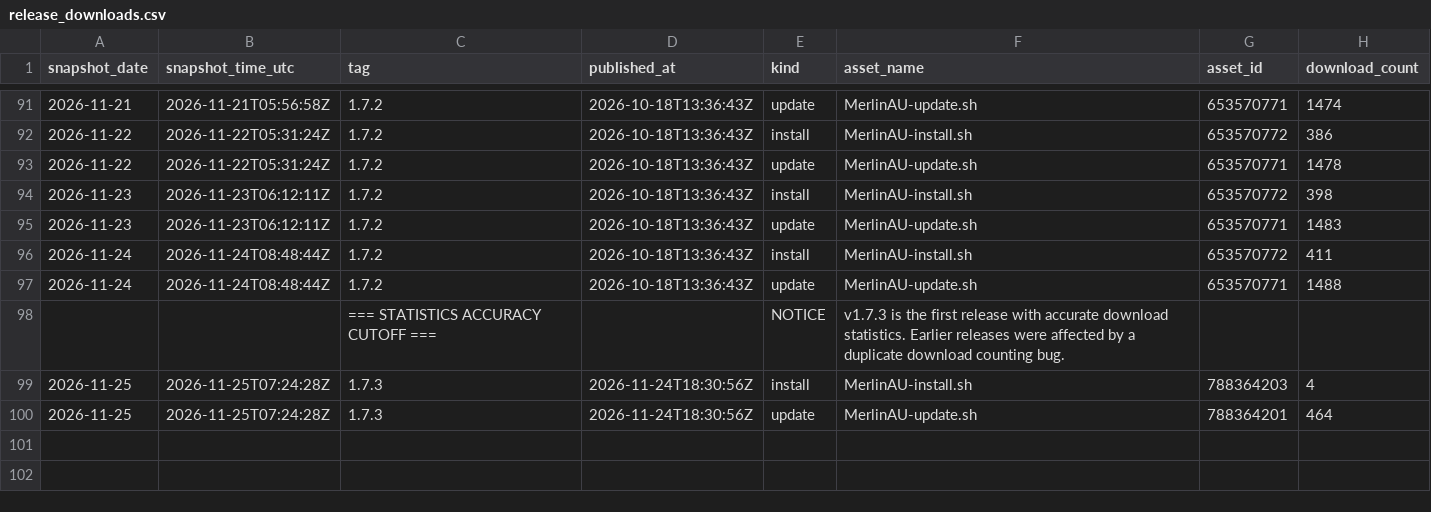
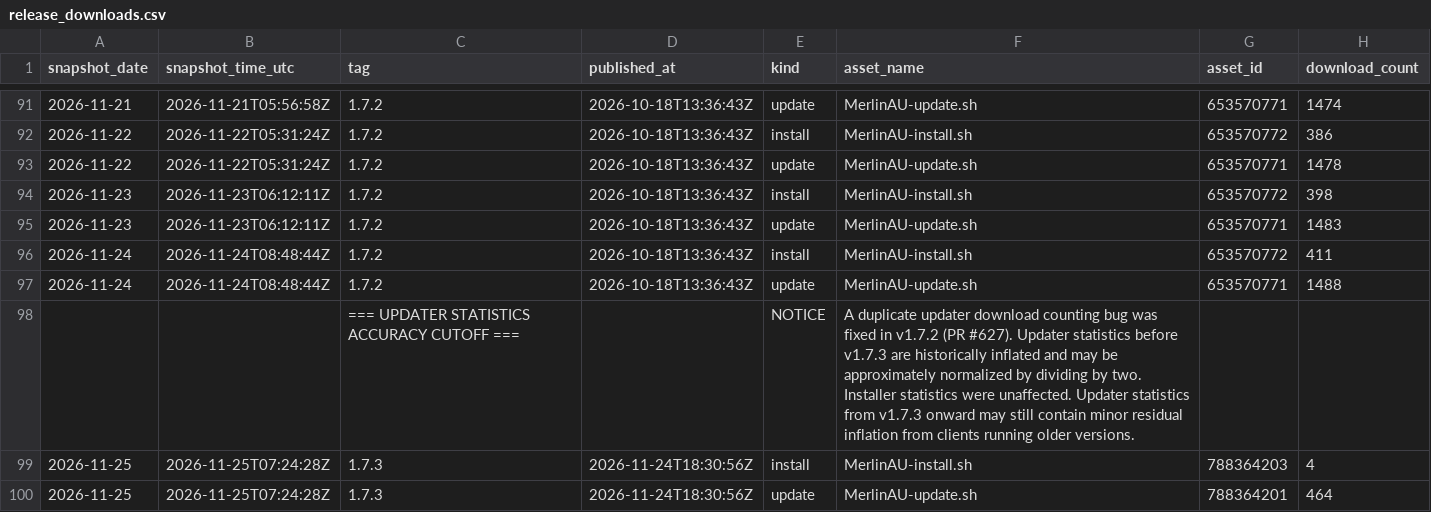
Before and after one commit to ExtremeFiretop/MerlinAutoUpdate-Router, a CSV file: metrics/release_downloads.csv, drawn as a sheet; only a part is shown, gaps mark what is left out.

Commit message:
Update release_downloads.csv with v1.7.3 data
Added new release download statistics for version 1.7.3, including fixes for previous duplicate counting issues.

```diff
--- a/metrics/release_downloads.csv
+++ b/metrics/release_downloads.csv
@@ -97,3 +97,3 @@ snapshot_date,snapshot_time_utc,tag,published_at,kind,asset_name,asset_id,downlo
 2026-11-24,2026-11-24T08:48:44Z,1.7.2,2026-10-18T13:36:43Z,update,MerlinAU-update.sh,653570771,1488
-,,=== STATISTICS ACCURACY CUTOFF ===,,NOTICE,"v1.7.3 is the first release with accurate download statistics. Earlier releases were affected by a duplicate download counting bug.",,
+,,=== UPDATER STATISTICS ACCURACY CUTOFF ===,,NOTICE,"A duplicate updater download counting bug was fixed in v1.7.2 (PR #627). Updater statistics before v1.7.3 are historically inflated and may be approximately normalized by dividing by two. Installer statistics were unaffected. Updater statistics from v1.7.3 onward may still contain minor residual inflation from clients running older versions.",,
 2026-11-25,2026-11-25T07:24:28Z,1.7.3,2026-11-24T18:30:56Z,install,MerlinAU-install.sh,788364203,4
```
